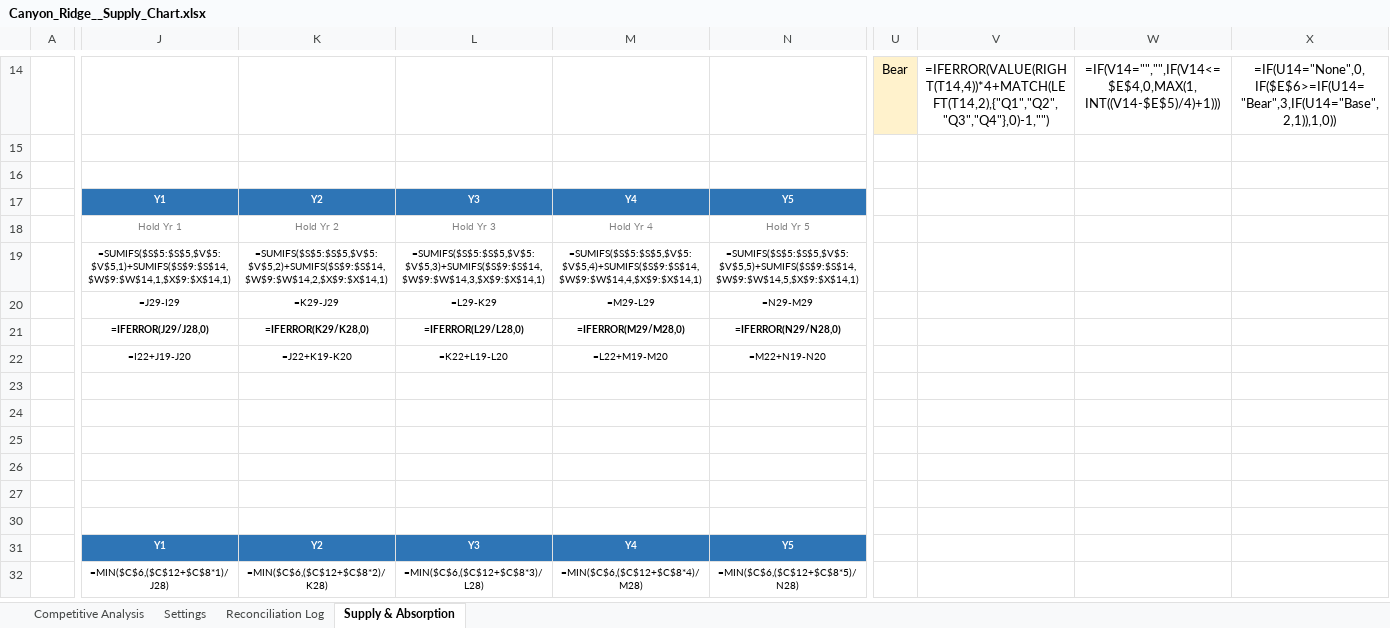
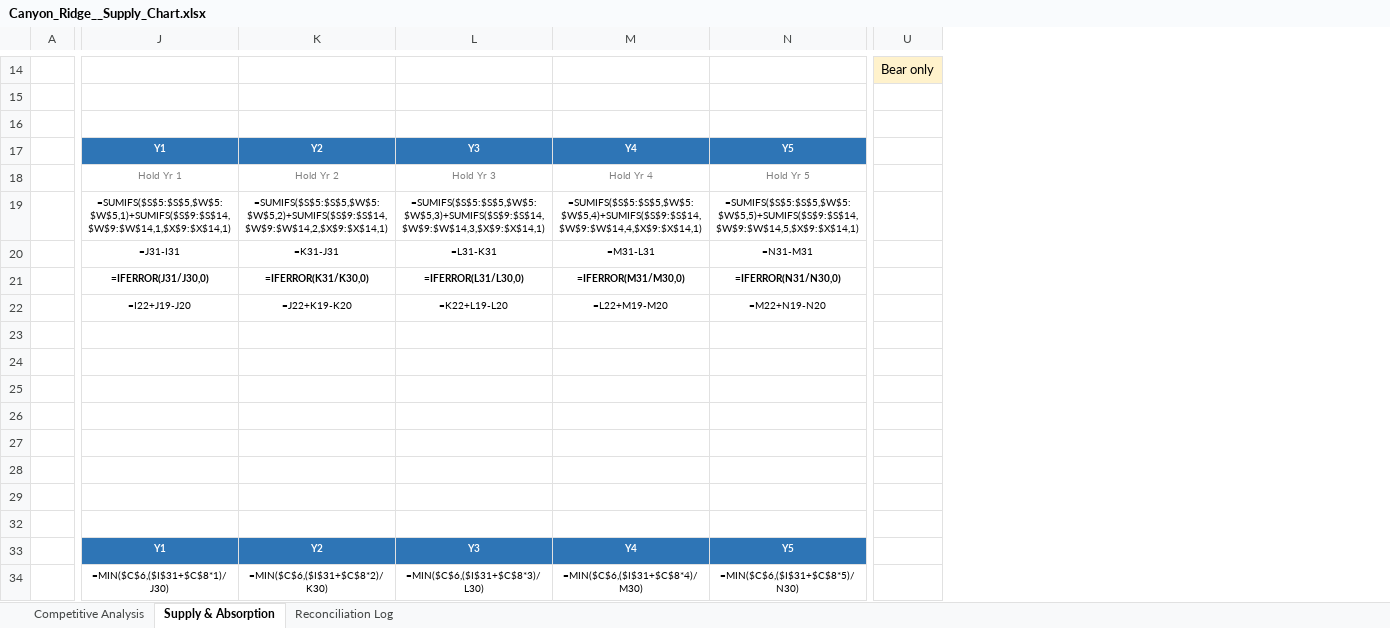
Before and after one commit to rich-f-ritter/Supply-Chart, an Excel workbook: output/Canyon_Ridge__Supply_Chart.xlsx, sheet Supply & Absorption, drawn as a sheet; only a part is shown, gaps mark what is left out; values as stored, in another font and other column widths than the file's, no borders; formulas without a stored value are shown as written; removed rows and columns are numbered as before the commit, all else as after; rows hold the shown columns only; the diff covers the shown part only; the diff names each change by its address in the sheet, - before the commit and + after, or states it on an @@ line.

```diff
--- a/output/Canyon_Ridge__Supply_Chart.xlsx (sheet Supply & Absorption)
+++ b/output/Canyon_Ridge__Supply_Chart.xlsx (sheet Supply & Absorption)
-sheet tab: Settings
@@ sheet tab order changed: Competitive Analysis | Supply & Absorption | Reconciliation Log @@
-column U, row 14: Bear
@@ column V hidden, row 14: =IFERROR(VALUE(RIGHT(T14,4))*4+MATCH(LEFT(T14,2),{"Q1","Q2","Q3","Q4"},0)-1,"") @@
@@ column W hidden, row 14: =IF(V14="","",IF(V14<=$E$4,0,MAX(1,INT((V14-$E$5)/4)+1))) @@
@@ column X hidden, row 14: =IF(U14="None",0,IF($E$6>=IF(U14="Bear",3,IF(U14="Base",2,1)),1,0)) @@
+column U, row 14: Bear only
-J19: =SUMIFS($S$5:$S$5,$V$5:$V$5,1)+SUMIFS($S$9:$S$14,$W$9:$W$14,1,$X$9:$X$14,1)
+J19: =SUMIFS($S$5:$S$5,$W$5:$W$5,1)+SUMIFS($S$9:$S$14,$W$9:$W$14,1,$X$9:$X$14,1)
-K19: =SUMIFS($S$5:$S$5,$V$5:$V$5,2)+SUMIFS($S$9:$S$14,$W$9:$W$14,2,$X$9:$X$14,1)
+K19: =SUMIFS($S$5:$S$5,$W$5:$W$5,2)+SUMIFS($S$9:$S$14,$W$9:$W$14,2,$X$9:$X$14,1)
-L19: =SUMIFS($S$5:$S$5,$V$5:$V$5,3)+SUMIFS($S$9:$S$14,$W$9:$W$14,3,$X$9:$X$14,1)
+L19: =SUMIFS($S$5:$S$5,$W$5:$W$5,3)+SUMIFS($S$9:$S$14,$W$9:$W$14,3,$X$9:$X$14,1)
-M19: =SUMIFS($S$5:$S$5,$V$5:$V$5,4)+SUMIFS($S$9:$S$14,$W$9:$W$14,4,$X$9:$X$14,1)
+M19: =SUMIFS($S$5:$S$5,$W$5:$W$5,4)+SUMIFS($S$9:$S$14,$W$9:$W$14,4,$X$9:$X$14,1)
-N19: =SUMIFS($S$5:$S$5,$V$5:$V$5,5)+SUMIFS($S$9:$S$14,$W$9:$W$14,5,$X$9:$X$14,1)
+N19: =SUMIFS($S$5:$S$5,$W$5:$W$5,5)+SUMIFS($S$9:$S$14,$W$9:$W$14,5,$X$9:$X$14,1)
-J20: =J29-I29
+J20: =J31-I31
-K20: =K29-J29
+K20: =K31-J31
-L20: =L29-K29
+L20: =L31-K31
-M20: =M29-L29
+M20: =M31-L31
-N20: =N29-M29
+N20: =N31-M31
-J21: =IFERROR(J29/J28,0)
+J21: =IFERROR(J31/J30,0)
-K21: =IFERROR(K29/K28,0)
+K21: =IFERROR(K31/K30,0)
-L21: =IFERROR(L29/L28,0)
+L21: =IFERROR(L31/L30,0)
-M21: =IFERROR(M29/M28,0)
+M21: =IFERROR(M31/M30,0)
-N21: =IFERROR(N29/N28,0)
+N21: =IFERROR(N31/N30,0)
+row 25: (empty)
+row 27: (empty)
-J34: =MIN($C$6,($C$12+$C$8*1)/J28)
+J34: =MIN($C$6,($I$31+$C$8*1)/J30)
-K34: =MIN($C$6,($C$12+$C$8*2)/K28)
+K34: =MIN($C$6,($I$31+$C$8*2)/K30)
-L34: =MIN($C$6,($C$12+$C$8*3)/L28)
+L34: =MIN($C$6,($I$31+$C$8*3)/L30)
-M34: =MIN($C$6,($C$12+$C$8*4)/M28)
+M34: =MIN($C$6,($I$31+$C$8*4)/M30)
-N34: =MIN($C$6,($C$12+$C$8*5)/N28)
+N34: =MIN($C$6,($I$31+$C$8*5)/N30)
```
Also changed, not shown: 3 added rows, 3 removed rows, 1 added column, 25 edited cells and cell formats elsewhere in this sheet, sheet Competitive Analysis, hidden cells, output/Bella_Mirage__Supply_Chart.xlsx, 2 other files.
